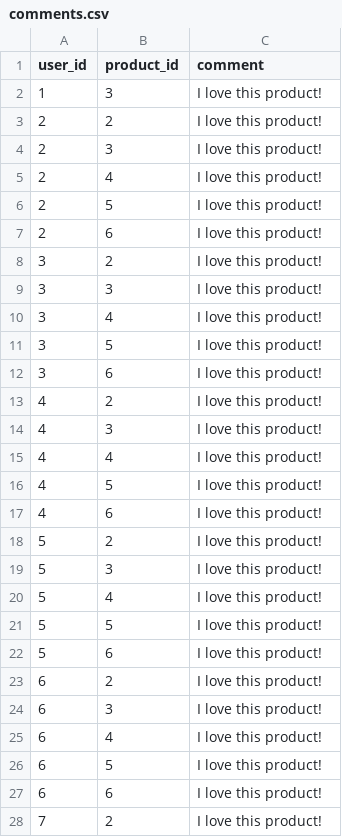
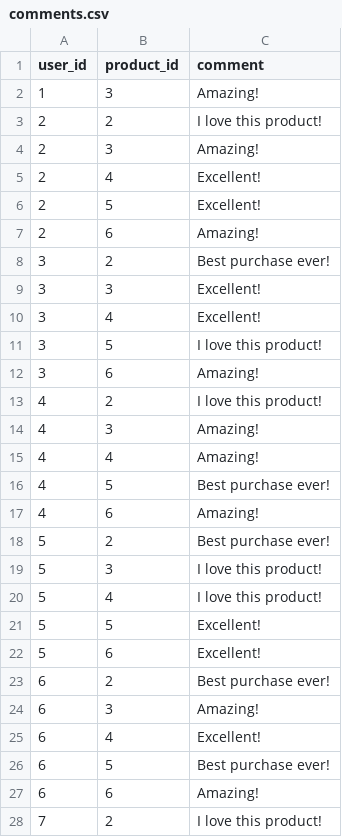
Before and after one commit to youssefbouali/Recommendation_system, a CSV file: comments.csv, drawn as a sheet; only a part is shown; the diff covers the shown part only.

```diff
--- a/comments.csv
+++ b/comments.csv
@@ -1,28 +1,28 @@
 user_id,product_id,comment
-1,3,I love this product!
+1,3,Amazing!
 2,2,I love this product!
-2,3,I love this product!
-2,4,I love this product!
-2,5,I love this product!
-2,6,I love this product!
-3,2,I love this product!
-3,3,I love this product!
-3,4,I love this product!
+2,3,Amazing!
+2,4,Excellent!
+2,5,Excellent!
+2,6,Amazing!
+3,2,Best purchase ever!
+3,3,Excellent!
+3,4,Excellent!
 3,5,I love this product!
-3,6,I love this product!
+3,6,Amazing!
 4,2,I love this product!
-4,3,I love this product!
-4,4,I love this product!
-4,5,I love this product!
-4,6,I love this product!
-5,2,I love this product!
+4,3,Amazing!
+4,4,Amazing!
+4,5,Best purchase ever!
+4,6,Amazing!
+5,2,Best purchase ever!
 5,3,I love this product!
 5,4,I love this product!
-5,5,I love this product!
-5,6,I love this product!
-6,2,I love this product!
-6,3,I love this product!
-6,4,I love this product!
-6,5,I love this product!
-6,6,I love this product!
+5,5,Excellent!
+5,6,Excellent!
+6,2,Best purchase ever!
+6,3,Amazing!
+6,4,Excellent!
+6,5,Best purchase ever!
+6,6,Amazing!
 7,2,I love this product!
```
Also changed, not shown: 2 edited cells elsewhere in this file, products.csv, users.csv, 1 other file.
